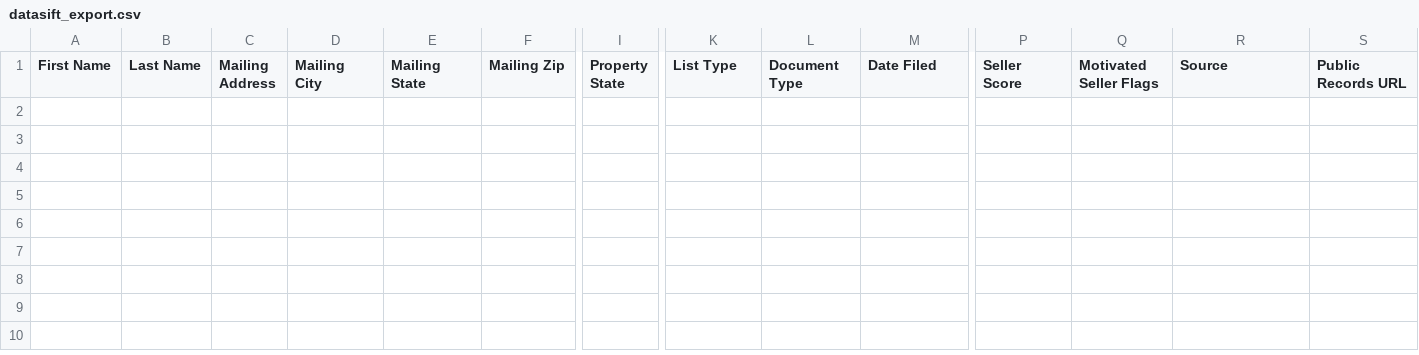
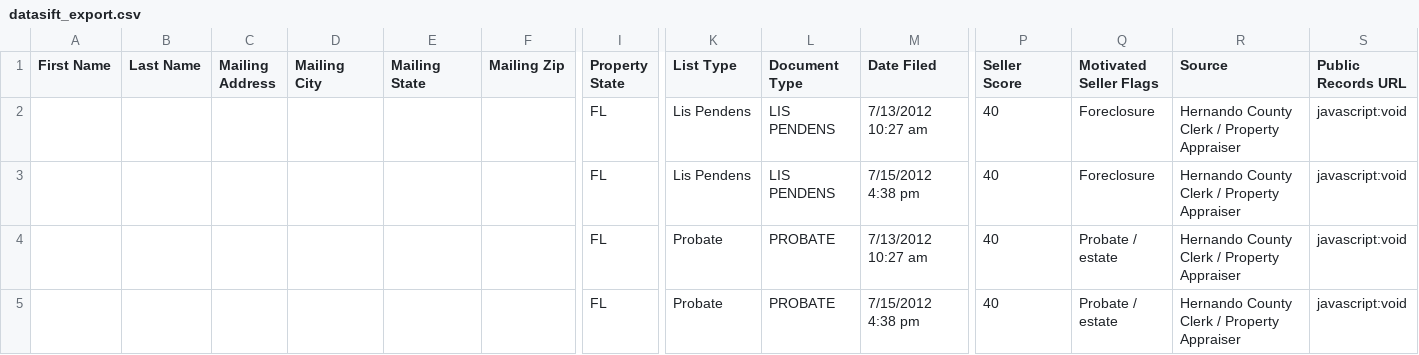
Before and after one commit to davidgunz13/hernando-lead-scraper, a CSV file: dashboard/datasift_export.csv, drawn as a sheet; only a part is shown, gaps mark what is left out; rows hold the shown columns only; the diff names each change by its address in the sheet, - before the commit and + after, or states it on an @@ line.

```diff
--- a/dashboard/datasift_export.csv
+++ b/dashboard/datasift_export.csv
+row 2:  |  |  |  |  |  | FL | Lis Pendens | LIS PENDENS | 7/13/2012 10:27 am | 40 | Foreclosure | Hernando County Clerk / Property Appraiser | javascript:void
+row 3:  |  |  |  |  |  | FL | Lis Pendens | LIS PENDENS | 7/15/2012 4:38 pm | 40 | Foreclosure | Hernando County Clerk / Property Appraiser | javascript:void
+row 4:  |  |  |  |  |  | FL | Probate | PROBATE | 7/13/2012 10:27 am | 40 | Probate / estate | Hernando County Clerk / Property Appraiser | javascript:void
+row 5:  |  |  |  |  |  | FL | Probate | PROBATE | 7/15/2012 4:38 pm | 40 | Probate / estate | Hernando County Clerk / Property Appraiser | javascript:void
```
Also changed, not shown: data/datasift_export.csv, 2 other files.
